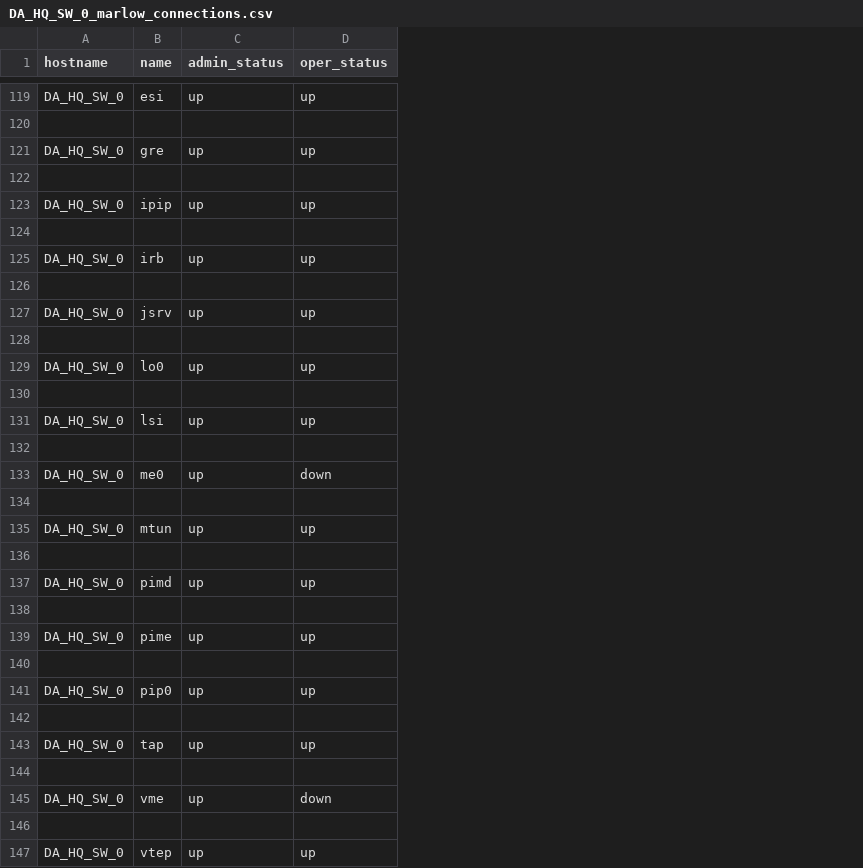
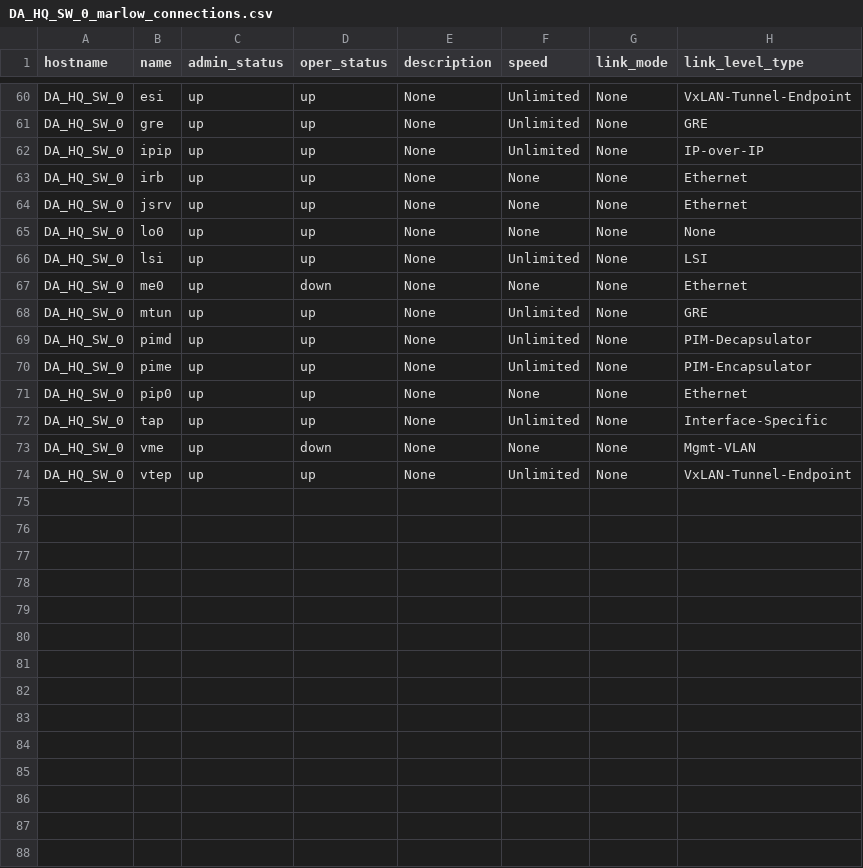
Before and after one commit to killeent1/Python, a CSV file: DA_HQ_SW_0_marlow_connections.csv, drawn as a sheet; only a part is shown, gaps mark what is left out; removed rows and columns are numbered as before the commit, all else as after; the diff covers the shown part only; the diff names each change by its address in the sheet, - before the commit and + after, or states it on an @@ line.

```diff
--- a/DA_HQ_SW_0_marlow_connections.csv
+++ b/DA_HQ_SW_0_marlow_connections.csv
+column E (description), rows 60-74: all None
+column F (speed), rows 60-74: Unlimited | Unlimited | Unlimited | None | None | None | Unlimited | None | Unlimited | Unlimited | Unlimited | None | Unlimited | None | Unlimited
+column G (link_mode), rows 60-74: all None
+column H (link_level_type), rows 60-74: VxLAN-Tunnel-Endpoint | GRE | IP-over-IP | Ethernet | Ethernet | None | LSI | Ethernet | GRE | PIM-Decapsulator | PIM-Encapsulator | Ethernet | Interface-Specific | Mgmt-VLAN | VxLAN-Tunnel-Endpoint
-row 120: (empty)
-row 122: (empty)
-row 124: (empty)
-row 126: (empty)
-row 128: (empty)
-row 130: (empty)
-row 132: (empty)
-row 134: (empty)
-row 136: (empty)
-row 138: (empty)
-row 140: (empty)
-row 142: (empty)
-row 144: (empty)
-row 146: (empty)
```
Also changed, not shown: 59 removed rows and 4 edited cells elsewhere in this file, DA_R-D_SW_0_marlow_connections.csv, DA_R-D_SW_1_marlow_connections.csv, 7 other files.
